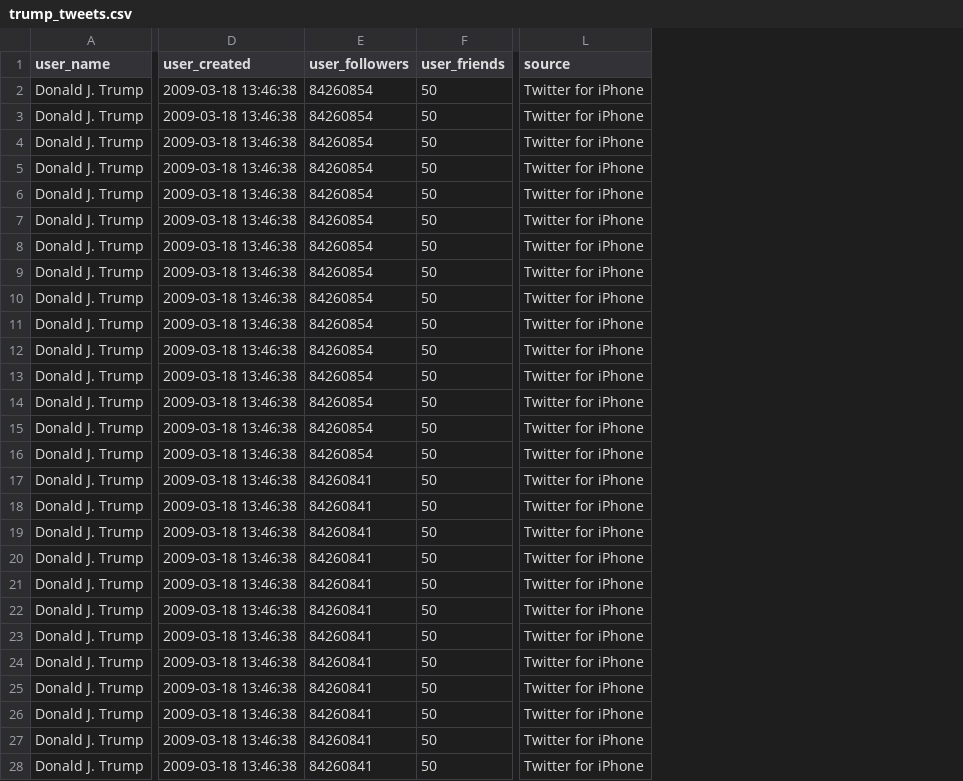
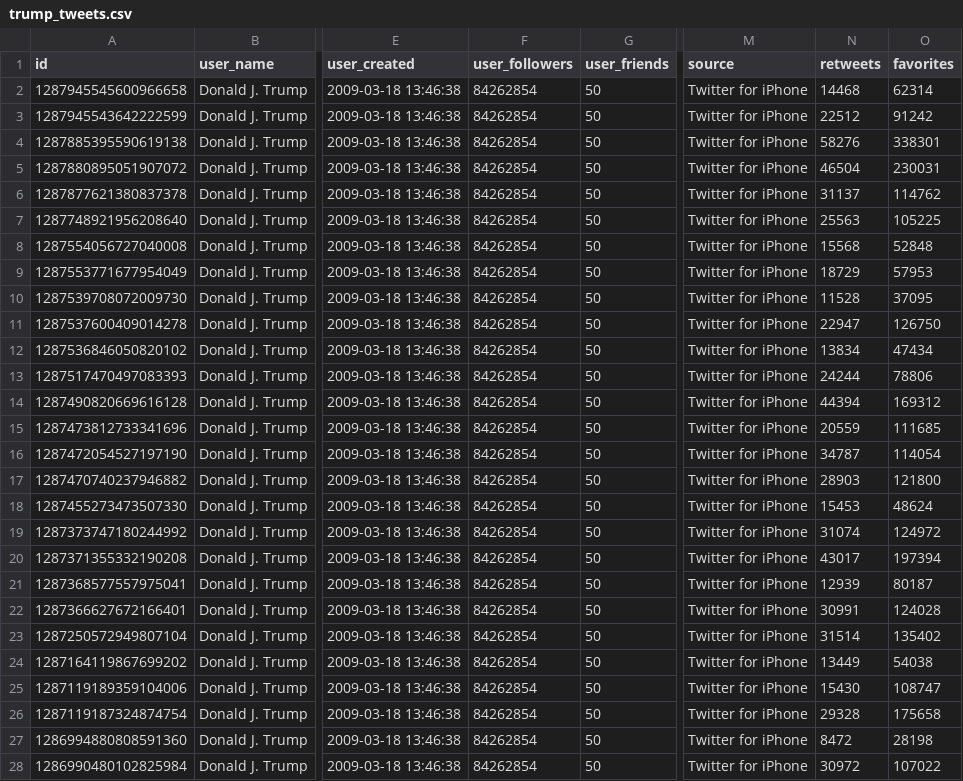
Before and after one commit to gabrielpreda/trump-tweets, a CSV file: trump_tweets.csv, drawn as a sheet; only a part is shown, gaps mark what is left out; addresses are those after the commit; the diff covers the shown part only; the diff names each change by its address in the sheet, - before the commit and + after, or states it on an @@ line.

```diff
--- a/trump_tweets.csv
+++ b/trump_tweets.csv
+column A (id), rows 2-28: 1287945545600966658 | 1287945543642222599 | 1287885395590619138 | 1287880895051907072 | 1287877621380837378 | 1287748921956208640 | 1287554056727040008 | 1287553771677954049 | 1287539708072009730 | 1287537600409014278 | 1287536846050820102 | 1287517470497083393 | 1287490820669616128 | 1287473812733341696 | 1287472054527197190 | 1287470740237946882 | 1287455273473507330 | 1287373747180244992 | 1287371355332190208 | 1287368577557975041 | 1287366627672166401 | 1287250572949807104 | 1287164119867699202 | 1287119189359104006 | 1287119187324874754 | 1286994880808591360 | 1286990480102825984
+column N (retweets), rows 2-28: 14468 | 22512 | 58276 | 46504 | 31137 | 25563 | 15568 | 18729 | 11528 | 22947 | 13834 | 24244 | 44394 | 20559 | 34787 | 28903 | 15453 | 31074 | 43017 | 12939 | 30991 | 31514 | 13449 | 15430 | 29328 | 8472 | 30972
+column O (favorites), rows 2-28: 62314 | 91242 | 338301 | 230031 | 114762 | 105225 | 52848 | 57953 | 37095 | 126750 | 47434 | 78806 | 169312 | 111685 | 114054 | 121800 | 48624 | 124972 | 197394 | 80187 | 124028 | 135402 | 54038 | 108747 | 175658 | 28198 | 107022
-F2:F16 (user_followers): 84260854
+F2:F16 (user_followers): 84262854
-F17:F28 (user_followers): 84260841
+F17:F28 (user_followers): 84262854
```
Also changed, not shown: 2 removed rows and 34 edited cells elsewhere in this file, 1 other file.
